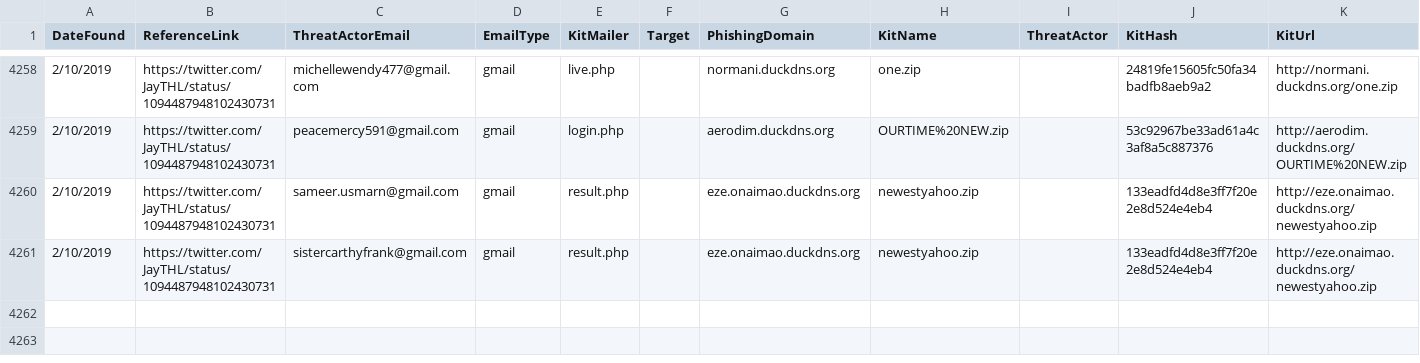
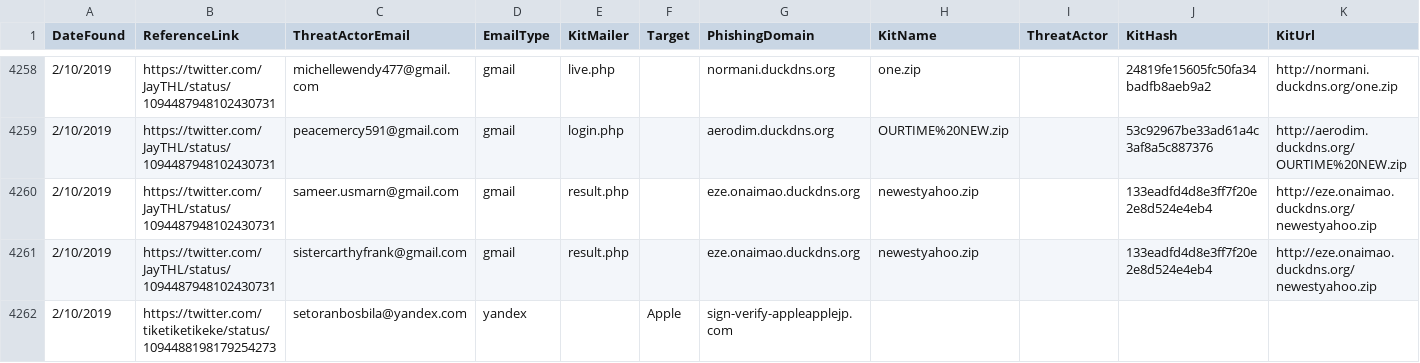
Before and after one commit to neonprimetime/PhishingKitTracker, a CSV file: PhishingKitTracker.csv, drawn as a sheet; only a part is shown, gaps mark what is left out; the diff names each change by its address in the sheet, - before the commit and + after, or states it on an @@ line.

Commit message:
tiketiketikeke
tiketiketikeke

```diff
--- a/PhishingKitTracker.csv
+++ b/PhishingKitTracker.csv
+row 4262: 2/10/2019 | https://twitter.com/tiketiketikeke/status/1094488198179254273 | setoranbosbila@yandex.com | yandex |  | Apple | sign-verify-appleapplejp.com
```
